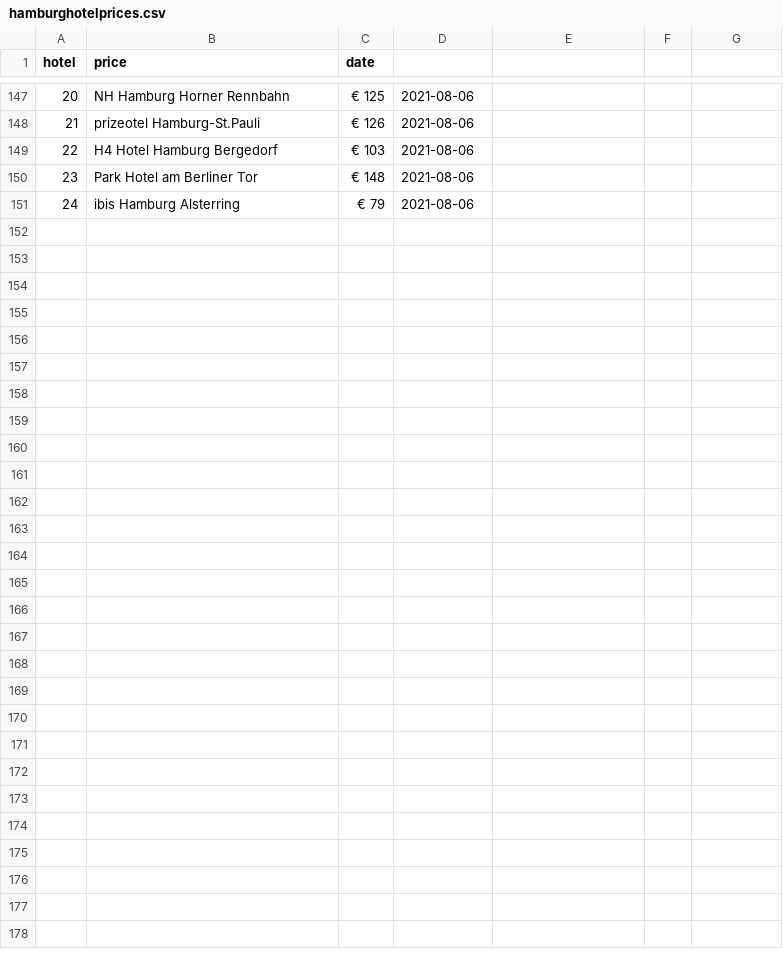
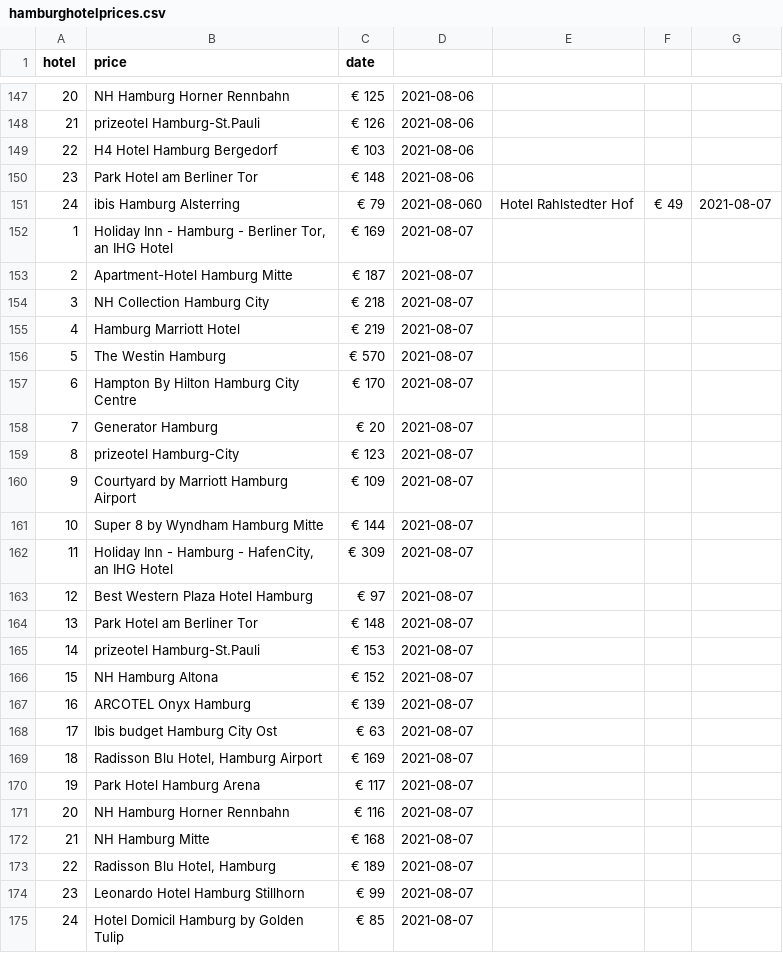
Before and after one commit to christajosephina/Project-week-6, a CSV file: hamburghotelprices.csv, drawn as a sheet; only a part is shown, gaps mark what is left out.

```diff
--- a/hamburghotelprices.csv
+++ b/hamburghotelprices.csv
@@ -150,2 +150,26 @@ hotel,price,date
 23,Park Hotel am Berliner Tor,€ 148,2021-08-06
-24,ibis Hamburg Alsterring,€ 79,2021-08-06
+24,ibis Hamburg Alsterring,€ 79,2021-08-060,Hotel Rahlstedter Hof,€ 49,2021-08-07
+1,"Holiday Inn - Hamburg - Berliner Tor, an IHG Hotel",€ 169,2021-08-07
+2,Apartment-Hotel Hamburg Mitte,€ 187,2021-08-07
+3,NH Collection Hamburg City,€ 218,2021-08-07
+4,Hamburg Marriott Hotel,€ 219,2021-08-07
+5,The Westin Hamburg,€ 570,2021-08-07
+6,Hampton By Hilton Hamburg City Centre,€ 170,2021-08-07
+7,Generator Hamburg,€ 20,2021-08-07
+8,prizeotel Hamburg-City,€ 123,2021-08-07
+9,Courtyard by Marriott Hamburg Airport,€ 109,2021-08-07
+10,Super 8 by Wyndham Hamburg Mitte,€ 144,2021-08-07
+11,"Holiday Inn - Hamburg - HafenCity, an IHG Hotel",€ 309,2021-08-07
+12,Best Western Plaza Hotel Hamburg,€ 97,2021-08-07
+13,Park Hotel am Berliner Tor,€ 148,2021-08-07
+14,prizeotel Hamburg-St.Pauli,€ 153,2021-08-07
+15,NH Hamburg Altona,€ 152,2021-08-07
+16,ARCOTEL Onyx Hamburg,€ 139,2021-08-07
+17,Ibis budget Hamburg City Ost,€ 63,2021-08-07
+18,"Radisson Blu Hotel, Hamburg Airport",€ 169,2021-08-07
+19,Park Hotel Hamburg Arena,€ 117,2021-08-07
+20,NH Hamburg Horner Rennbahn,€ 116,2021-08-07
+21,NH Hamburg Mitte,€ 168,2021-08-07
+22,"Radisson Blu Hotel, Hamburg",€ 189,2021-08-07
+23,Leonardo Hotel Hamburg Stillhorn,€ 99,2021-08-07
+24,Hotel Domicil Hamburg by Golden Tulip,€ 85,2021-08-07
```
Also changed, not shown: 2 other files.
